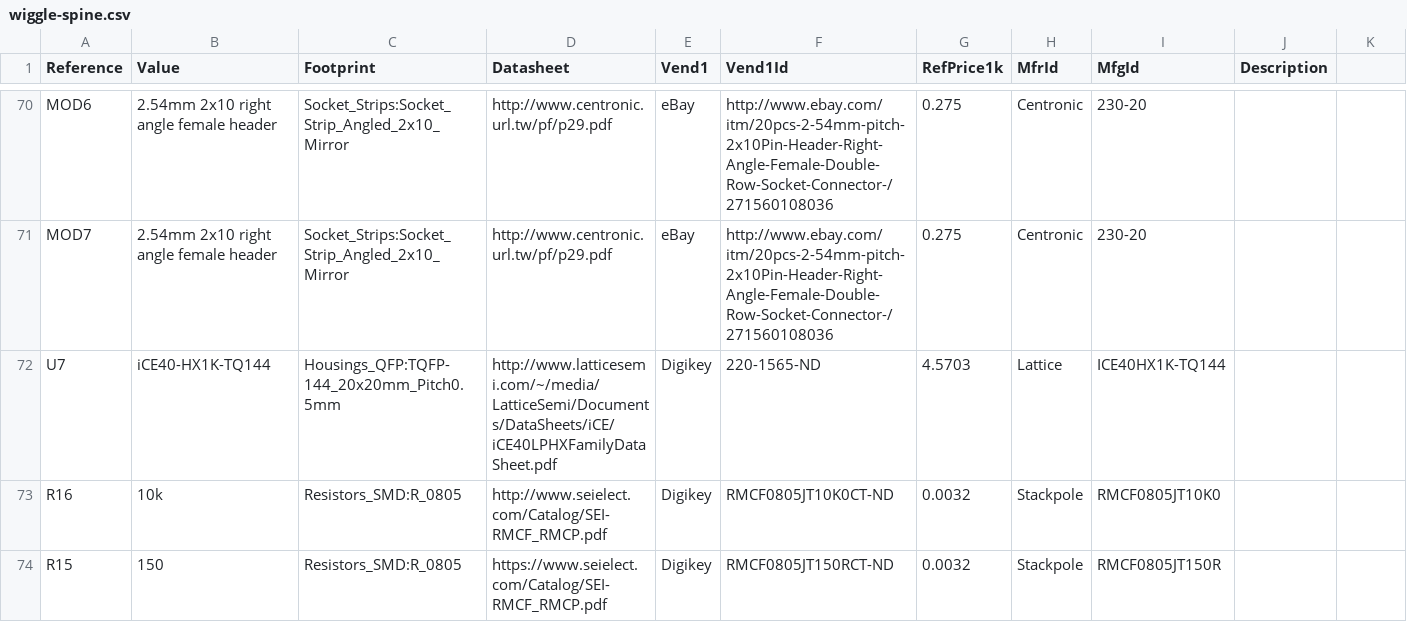
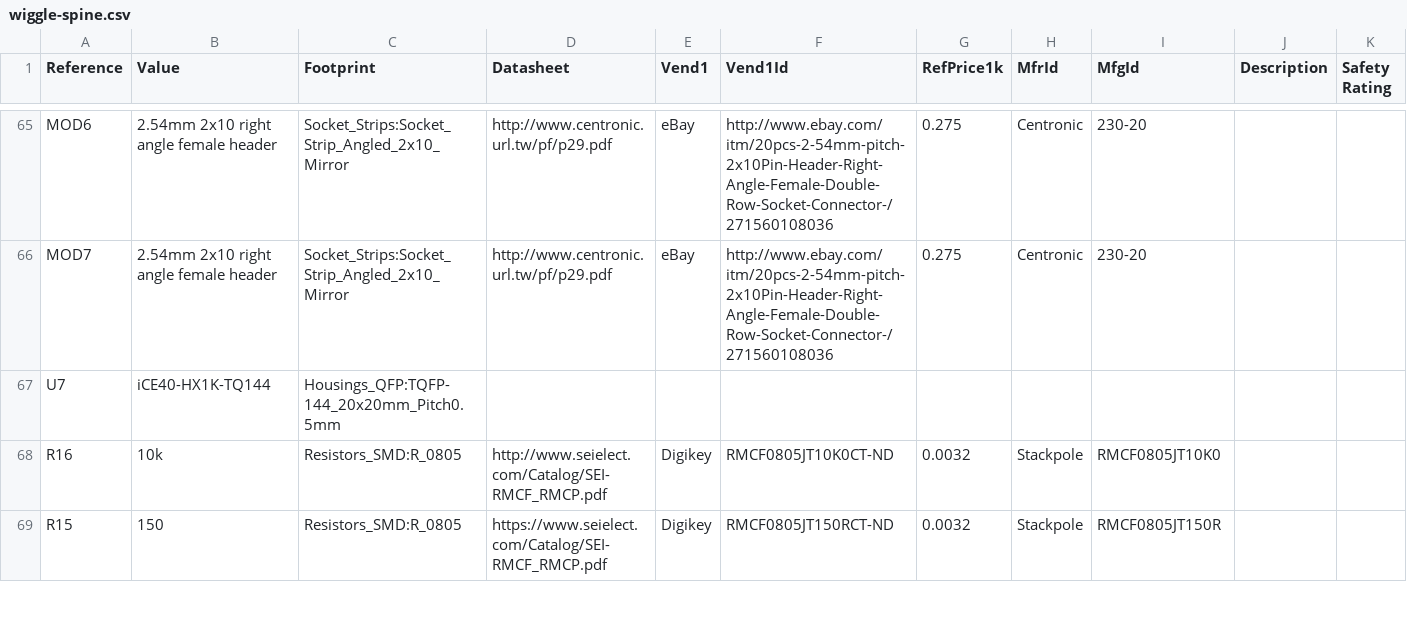
Before and after one commit to Bei-er/wiggle-spine, a CSV file: boards/spine/wiggle-spine.csv, drawn as a sheet; only a part is shown, gaps mark what is left out; the diff covers the shown part only.

```diff
--- a/boards/spine/wiggle-spine.csv
+++ b/boards/spine/wiggle-spine.csv
@@ -1 +1 @@
-Reference, Value, Footprint, Datasheet, Vend1, Vend1Id, RefPrice1k, MfrId, MfgId, Description
+Reference, Value, Footprint, Datasheet, Vend1, Vend1Id, RefPrice1k, MfrId, MfgId, Description, Safety Rating
@@ -72 +67 @@ MOD7,2.54mm 2x10 right angle female header,Socket_Strips:Socket_Strip_Angled_2x1
-U7,iCE40-HX1K-TQ144,Housings_QFP:TQFP-144_20x20mm_Pitch0.5mm,http://www.latticesemi.com/~/media/LatticeSemi/Documents/DataSheets/iCE/iCE40LPHXFamilyDataSheet.pdf,Digikey,220-1565-ND,4.5703,Lattice,ICE40HX1K-TQ144,
+U7,iCE40-HX1K-TQ144,Housings_QFP:TQFP-144_20x20mm_Pitch0.5mm,
```
Also changed, not shown: 7 added rows, 12 removed rows, 9 moved rows and 7 edited cells elsewhere in this file, 19 other files.
